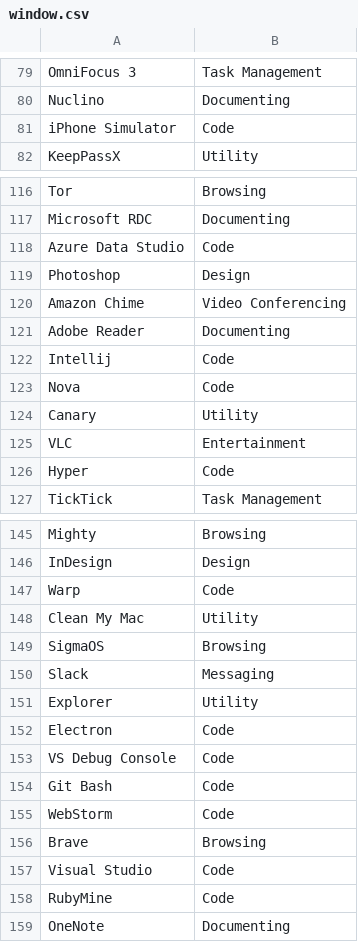
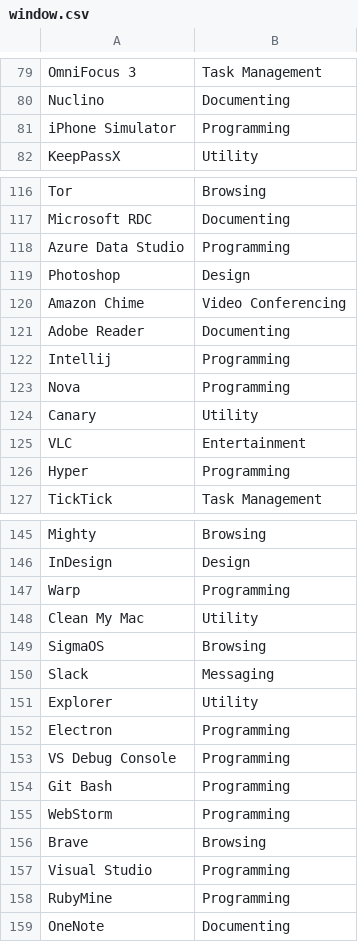
Before and after one commit to TickLabVN/tpulse, a CSV file: src-tauri/assets/window.csv, drawn as a sheet; only a part is shown, gaps mark what is left out; the diff covers the shown part only.

```diff
--- a/src-tauri/assets/window.csv
+++ b/src-tauri/assets/window.csv
@@ -80,3 +80,3 @@ OmniFocus 3,Task Management
 Nuclino,Documenting
-iPhone Simulator,Code
+iPhone Simulator,Programming
 KeepPassX,Utility
@@ -117,3 +117,3 @@ Tor,Browsing
 Microsoft RDC,Documenting
-Azure Data Studio,Code
+Azure Data Studio,Programming
 Photoshop,Design
@@ -121,7 +121,7 @@ Amazon Chime,Video Conferencing
 Adobe Reader,Documenting
-Intellij,Code
-Nova,Code
+Intellij,Programming
+Nova,Programming
 Canary,Utility
 VLC,Entertainment
-Hyper,Code
+Hyper,Programming
 TickTick,Task Management
@@ -146,3 +146,3 @@ Mighty,Browsing
 InDesign,Design
-Warp,Code
+Warp,Programming
 Clean My Mac,Utility
@@ -151,9 +151,9 @@ Slack,Messaging
 Explorer,Utility
-Electron,Code
-VS Debug Console,Code
-Git Bash,Code
-WebStorm,Code
+Electron,Programming
+VS Debug Console,Programming
+Git Bash,Programming
+WebStorm,Programming
 Brave,Browsing
-Visual Studio,Code
-RubyMine,Code
+Visual Studio,Programming
+RubyMine,Programming
 OneNote,Documenting
```
Also changed, not shown: 31 edited cells elsewhere in this file, 9 other files.
